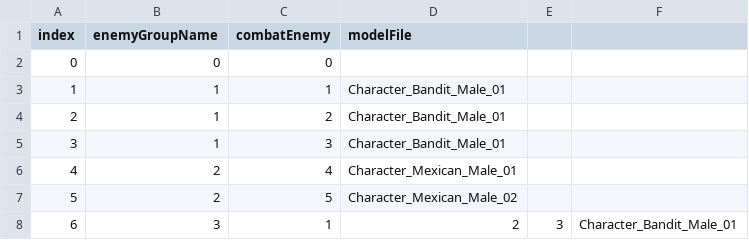
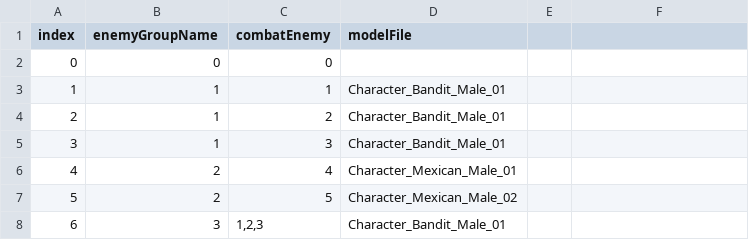
Before and after one commit to OruteZ/Project-H9, a CSV file: Assets/Resources/Files/LinkTable.csv, drawn as a sheet.

```diff
--- a/Assets/Resources/Files/LinkTable.csv
+++ b/Assets/Resources/Files/LinkTable.csv
@@ -7,2 +7,2 @@
 5,2,5,Character_Mexican_Male_02
-6,3,1,2,3,Character_Bandit_Male_01
+6,3,"1,2,3",Character_Bandit_Male_01
```
Also changed, not shown: Assets/Resources/Files/EnemyTable.csv, 6 other files.
